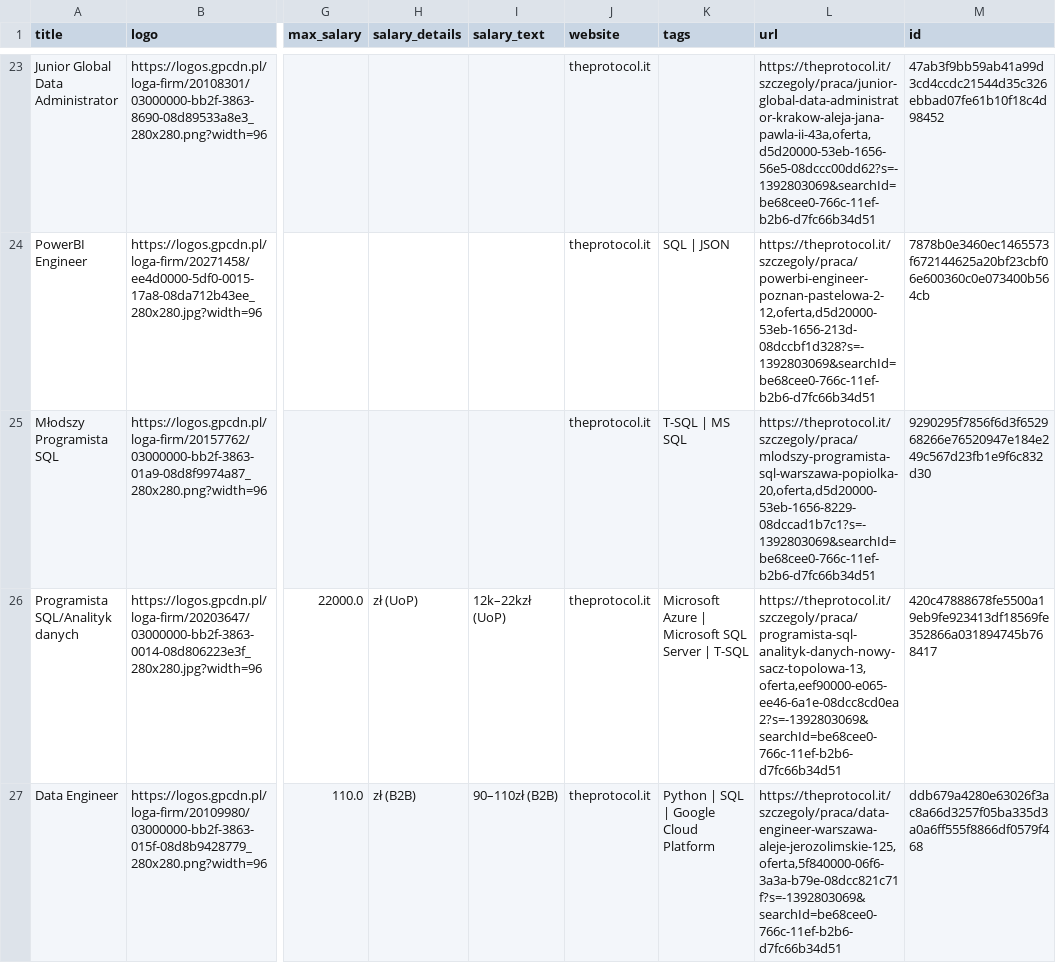
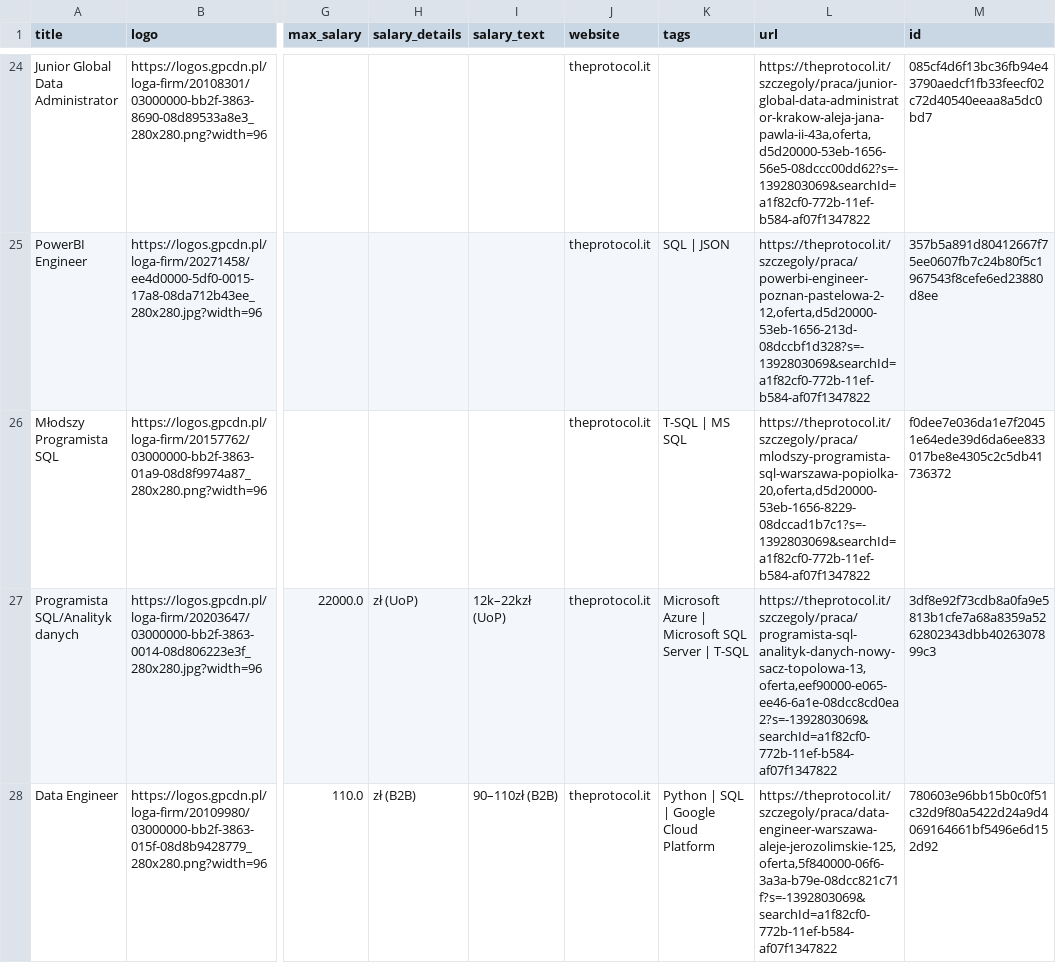
Before and after one commit to Ne0bliviscaris/Job-Search-Tool, a CSV file: modules/sites/records.csv, drawn as a sheet; only a part is shown, gaps mark what is left out; addresses are those after the commit; the diff covers the shown part only; the diff names each change by its address in the sheet, - before the commit and + after, or states it on an @@ line.

```diff
--- a/modules/sites/records.csv
+++ b/modules/sites/records.csv
-L24 (url): https://theprotocol.it/szczegoly/praca/junior-global-data-administrator-krakow-aleja-jana-pawla-ii-43a,oferta,d5d20000-53eb-1656-56e5-08dccc00dd62?s=-1392803069&searchId=be68cee0-766c-11ef-b2b6-d7fc66b34d51
+L24 (url): https://theprotocol.it/szczegoly/praca/junior-global-data-administrator-krakow-aleja-jana-pawla-ii-43a,oferta,d5d20000-53eb-1656-56e5-08dccc00dd62?s=-1392803069&searchId=a1f82cf0-772b-11ef-b584-af07f1347822
-M24 (id): 47ab3f9bb59ab41a99d3cd4ccdc21544d35c326ebbad07fe61b10f18c4d98452
+M24 (id): 085cf4d6f13bc36fb94e43790aedcf1fb33feecf02c72d40540eeaa8a5dc0bd7
-L25 (url): https://theprotocol.it/szczegoly/praca/powerbi-engineer-poznan-pastelowa-2-12,oferta,d5d20000-53eb-1656-213d-08dccbf1d328?s=-1392803069&searchId=be68cee0-766c-11ef-b2b6-d7fc66b34d51
+L25 (url): https://theprotocol.it/szczegoly/praca/powerbi-engineer-poznan-pastelowa-2-12,oferta,d5d20000-53eb-1656-213d-08dccbf1d328?s=-1392803069&searchId=a1f82cf0-772b-11ef-b584-af07f1347822
-M25 (id): 7878b0e3460ec1465573f672144625a20bf23cbf06e600360c0e073400b564cb
+M25 (id): 357b5a891d80412667f75ee0607fb7c24b80f5c1967543f8cefe6ed23880d8ee
-L26 (url): https://theprotocol.it/szczegoly/praca/mlodszy-programista-sql-warszawa-popiolka-20,oferta,d5d20000-53eb-1656-8229-08dccad1b7c1?s=-1392803069&searchId=be68cee0-766c-11ef-b2b6-d7fc66b34d51
+L26 (url): https://theprotocol.it/szczegoly/praca/mlodszy-programista-sql-warszawa-popiolka-20,oferta,d5d20000-53eb-1656-8229-08dccad1b7c1?s=-1392803069&searchId=a1f82cf0-772b-11ef-b584-af07f1347822
-M26 (id): 9290295f7856f6d3f652968266e76520947e184e249c567d23fb1e9f6c832d30
+M26 (id): f0dee7e036da1e7f20451e64ede39d6da6ee833017be8e4305c2c5db41736372
-L27 (url): https://theprotocol.it/szczegoly/praca/programista-sql-analityk-danych-nowy-sacz-topolowa-13,oferta,eef90000-e065-ee46-6a1e-08dcc8cd0ea2?s=-1392803069&searchId=be68cee0-766c-11ef-b2b6-d7fc66b34d51
+L27 (url): https://theprotocol.it/szczegoly/praca/programista-sql-analityk-danych-nowy-sacz-topolowa-13,oferta,eef90000-e065-ee46-6a1e-08dcc8cd0ea2?s=-1392803069&searchId=a1f82cf0-772b-11ef-b584-af07f1347822
-M27 (id): 420c47888678fe5500a19eb9fe923413df18569fe352866a031894745b768417
+M27 (id): 3df8e92f73cdb8a0fa9e5813b1cfe7a68a8359a5262802343dbb4026307899c3
-L28 (url): https://theprotocol.it/szczegoly/praca/data-engineer-warszawa-aleje-jerozolimskie-125,oferta,5f840000-06f6-3a3a-b79e-08dcc821c71f?s=-1392803069&searchId=be68cee0-766c-11ef-b2b6-d7fc66b34d51
+L28 (url): https://theprotocol.it/szczegoly/praca/data-engineer-warszawa-aleje-jerozolimskie-125,oferta,5f840000-06f6-3a3a-b79e-08dcc821c71f?s=-1392803069&searchId=a1f82cf0-772b-11ef-b584-af07f1347822
-M28 (id): ddb679a4280e63026f3ac8a66d3257f05ba335d3a0a6ff555f8866df0579f468
+M28 (id): 780603e96bb15b0c0f51c32d9f80a5422d24a9d4069164661bf5496e6d152d92
```
Also changed, not shown: 5 added rows, 2 removed rows, 7 moved rows and 69 edited cells elsewhere in this file, modules/sites/synced_records.csv, 8 other files.
